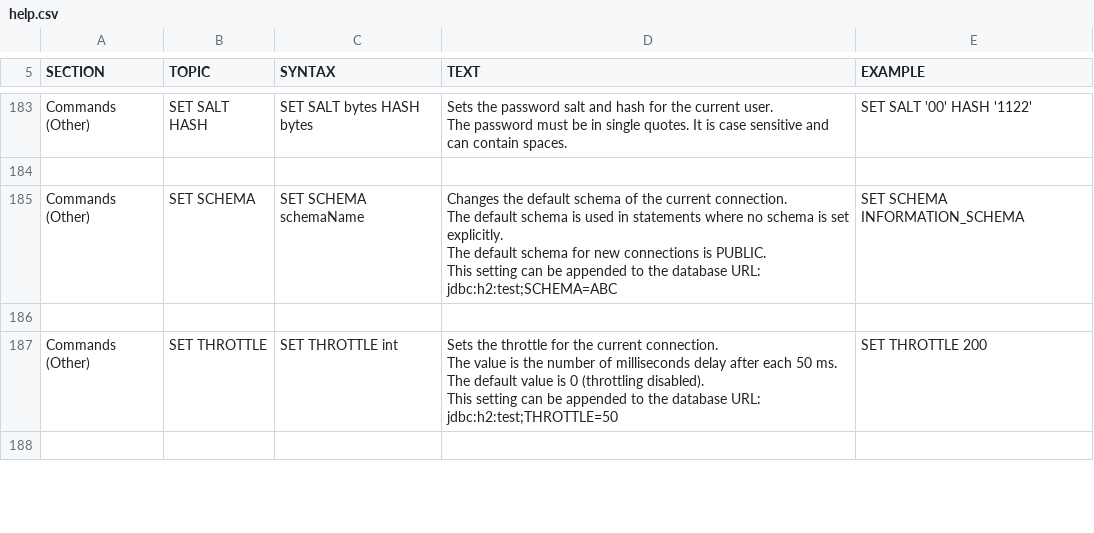
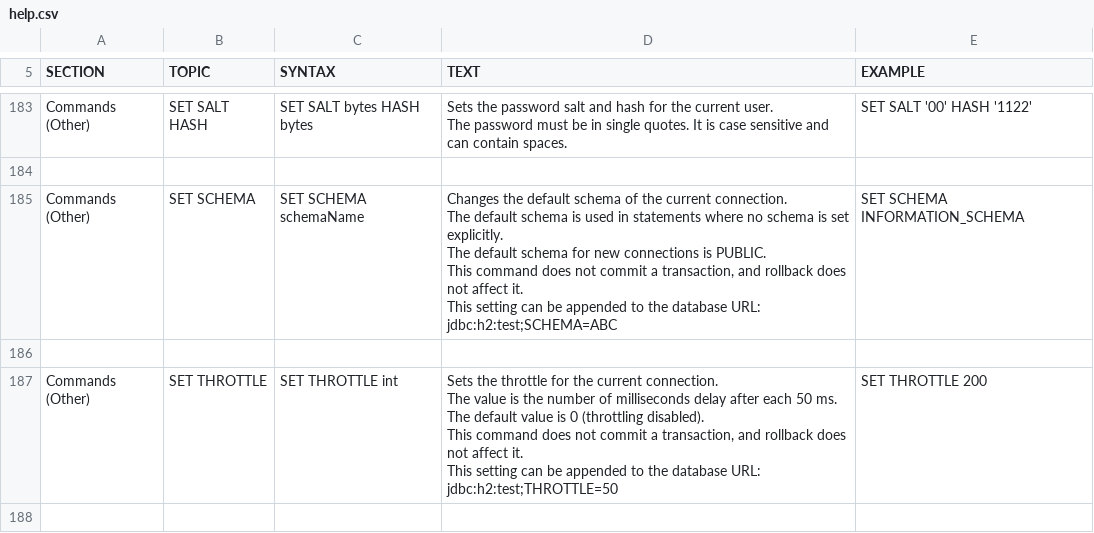
Before and after one commit to coderplay/h2-bitmap, a CSV file: h2/src/main/org/h2/res/help.csv, drawn as a sheet; only a part is shown, gaps mark what is left out; the diff covers the shown part only.

```diff
--- a/h2/src/main/org/h2/res/help.csv
+++ b/h2/src/main/org/h2/res/help.csv
@@ -1087,23 +1090,25 @@ SET SALT '00' HASH '1122'
 
-"Commands (Other)","SET SCHEMA","
-SET SCHEMA schemaName
-","
-Changes the default schema of the current connection.
-The default schema is used in statements where no schema is set explicitly.
-The default schema for new connections is PUBLIC.
-This setting can be appended to the database URL: jdbc:h2:test;SCHEMA=ABC
-","
-SET SCHEMA INFORMATION_SCHEMA
-"
+"Commands (Other)","SET SCHEMA","
+SET SCHEMA schemaName
+","
+Changes the default schema of the current connection.
+The default schema is used in statements where no schema is set explicitly.
+The default schema for new connections is PUBLIC.
+This command does not commit a transaction, and rollback does not affect it.
+This setting can be appended to the database URL: jdbc:h2:test;SCHEMA=ABC
+","
+SET SCHEMA INFORMATION_SCHEMA
+"
 
-"Commands (Other)","SET THROTTLE","
-SET THROTTLE int
-","
-Sets the throttle for the current connection.
-The value is the number of milliseconds delay after each 50 ms.
-The default value is 0 (throttling disabled).
-This setting can be appended to the database URL: jdbc:h2:test;THROTTLE=50
-","
-SET THROTTLE 200
-"
+"Commands (Other)","SET THROTTLE","
+SET THROTTLE int
+","
+Sets the throttle for the current connection.
+The value is the number of milliseconds delay after each 50 ms.
+The default value is 0 (throttling disabled).
+This command does not commit a transaction, and rollback does not affect it.
+This setting can be appended to the database URL: jdbc:h2:test;THROTTLE=50
+","
+SET THROTTLE 200
+"
 
```
Also changed, not shown: 4 edited cells elsewhere in this file, 17 other files.
